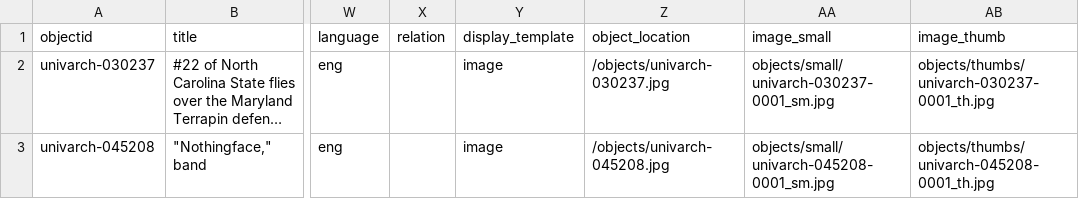
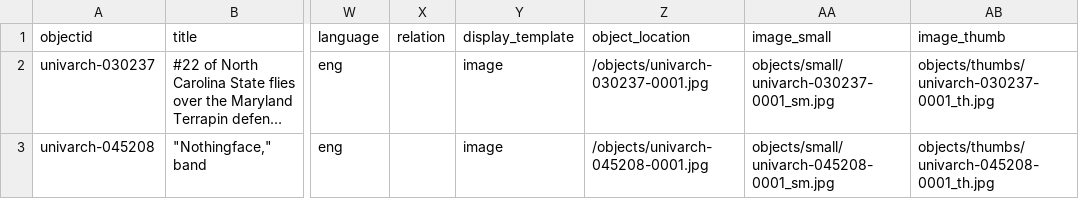
Before and after one commit to notmarian/cb-csv, a CSV file: _data/cb-csv_metadata-ingestfile.csv, drawn as a sheet; only a part is shown, gaps mark what is left out; long unchanged cells end in …; the diff names each change by its address in the sheet, - before the commit and + after, or states it on an @@ line.

Commit message:
final fixes to csv for image derivs

```diff
--- a/_data/cb-csv_metadata-ingestfile.csv
+++ b/_data/cb-csv_metadata-ingestfile.csv
-Z2 (object_location): /objects/univarch-030237.jpg
+Z2 (object_location): /objects/univarch-030237-0001.jpg
-Z3 (object_location): /objects/univarch-045208.jpg
+Z3 (object_location): /objects/univarch-045208-0001.jpg
```
